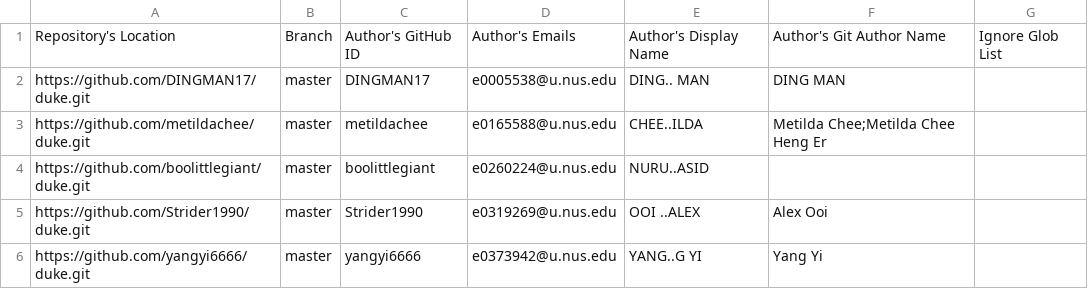
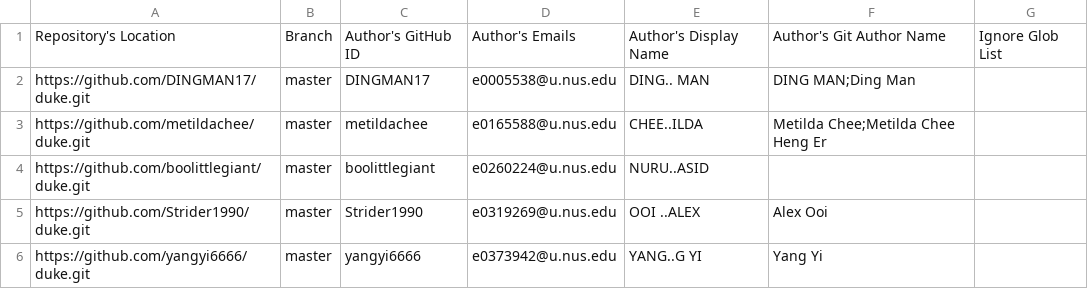
Before and after one commit to nus-tic2002-2021/ip-dashboard, a CSV file: configs/author-config.csv, drawn as a sheet; only a part is shown.

Commit message:
Update configs

```diff
--- a/configs/author-config.csv
+++ b/configs/author-config.csv
@@ -1,3 +1,3 @@
 Repository's Location,Branch,Author's GitHub ID,Author's Emails,Author's Display Name,Author's Git Author Name,Ignore Glob List
-https://github.com/DINGMAN17/duke.git,master,DINGMAN17,e0005538@u.nus.edu,DING.. MAN,DING MAN,
+https://github.com/DINGMAN17/duke.git,master,DINGMAN17,e0005538@u.nus.edu,DING.. MAN,DING MAN;Ding Man,
 https://github.com/metildachee/duke.git,master,metildachee,e0165588@u.nus.edu,CHEE..ILDA,Metilda Chee;Metilda Chee Heng Er,
```
